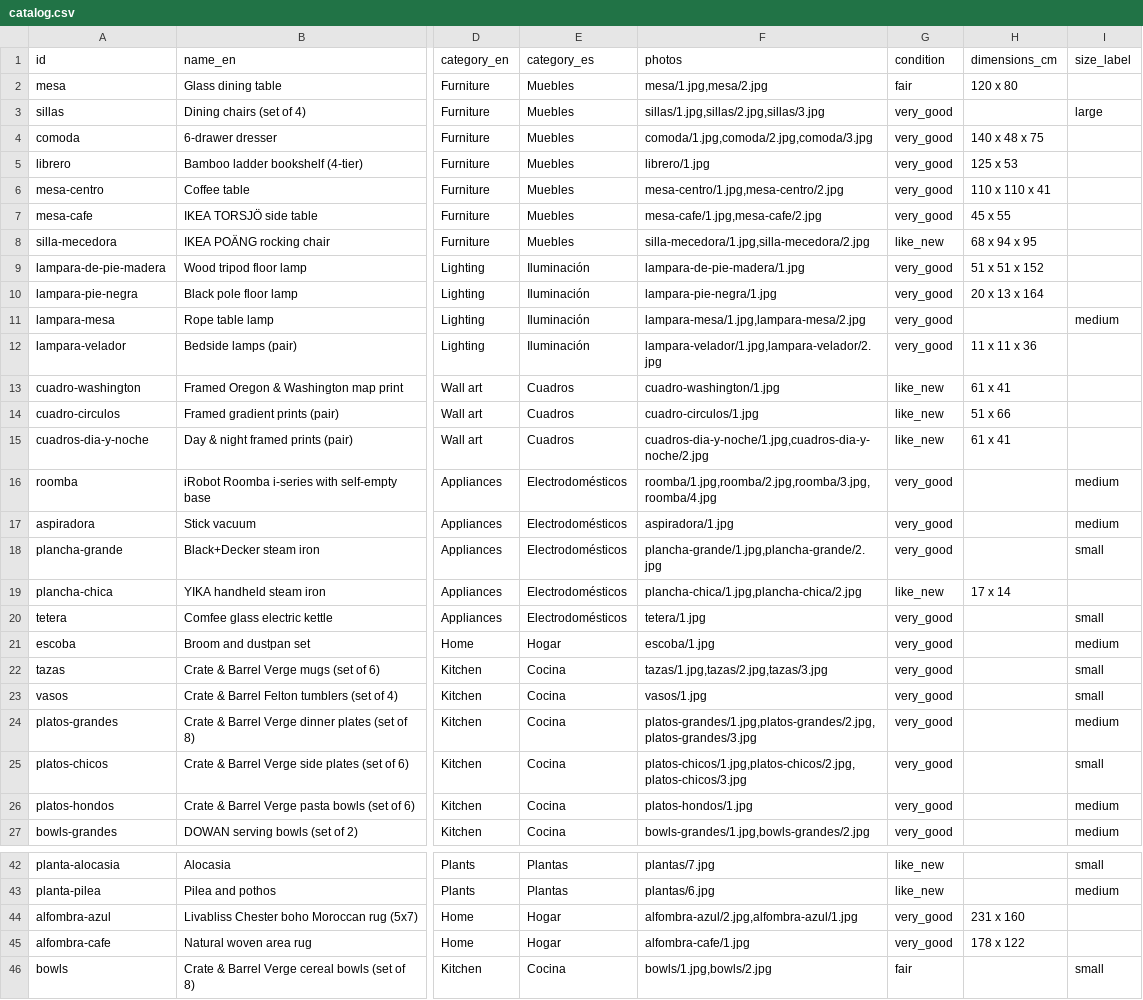
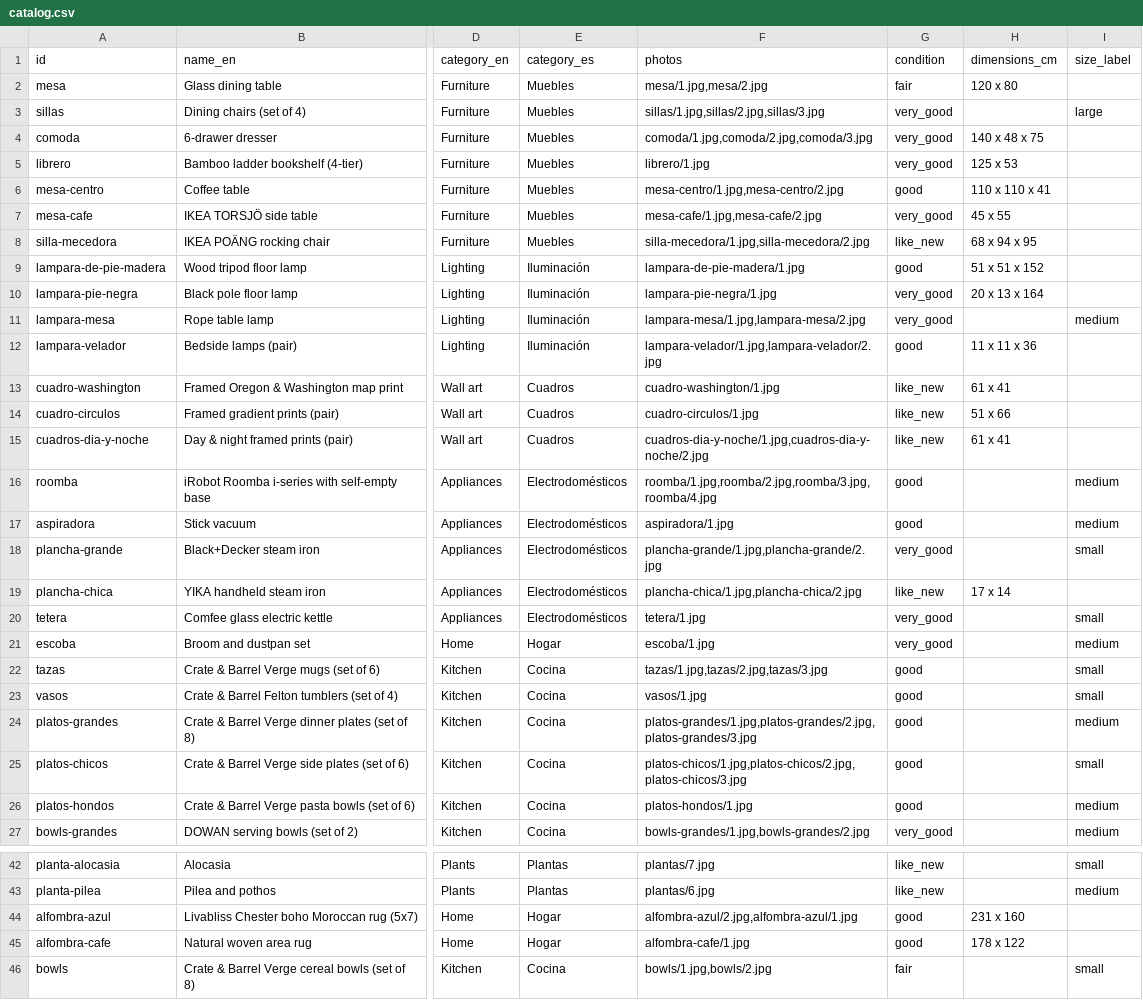
Before and after one commit to rhanuch/venta, a CSV file: catalog.csv, drawn as a sheet; only a part is shown, gaps mark what is left out; the diff covers the shown part only; the diff names each change by its address in the sheet, - before the commit and + after, or states it on an @@ line.

```diff
--- a/catalog.csv
+++ b/catalog.csv
-G6 (condition): very_good
+G6 (condition): good
-G9 (condition): very_good
+G9 (condition): good
-G12 (condition): very_good
+G12 (condition): good
-G16:G17 (condition): very_good
+G16:G17 (condition): good
-G22:G26 (condition): very_good
+G22:G26 (condition): good
-G44:G45 (condition): very_good
+G44:G45 (condition): good
```
Also changed, not shown: 1 edited cell elsewhere in this file, docs/catalog.csv, 1 other file.
